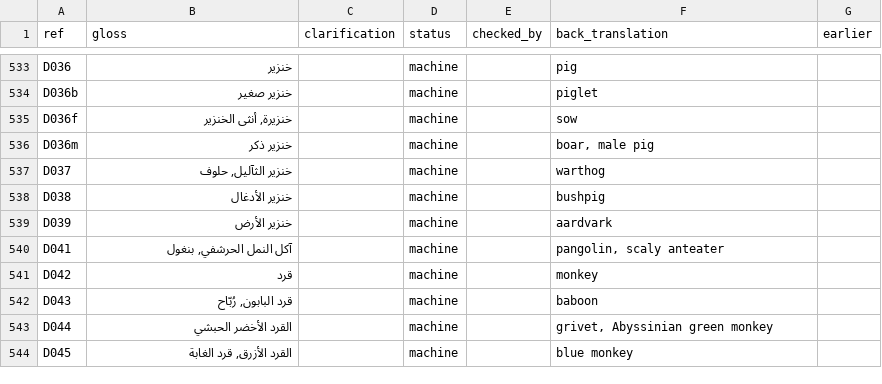
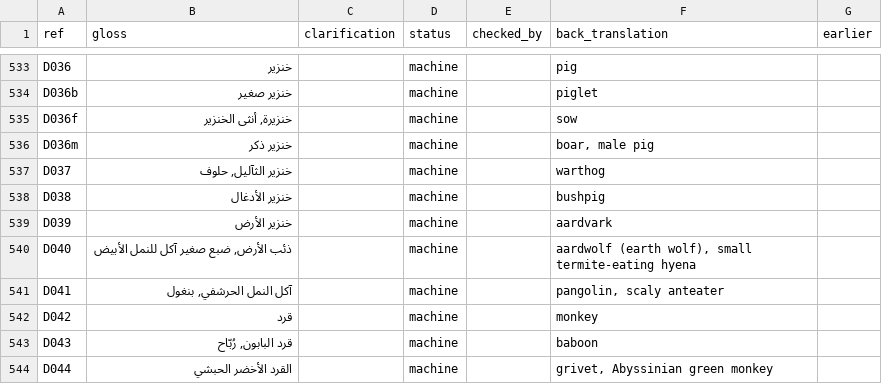
Before and after one commit to smojos/EACW, a TSV file: glosses/arb.tsv, drawn as a sheet; only a part is shown, gaps mark what is left out; the shorter side is filled out with more unchanged rows; the diff names each change by its address in the sheet, - before the commit and + after, or states it on an @@ line.

```diff
--- a/glosses/arb.tsv
+++ b/glosses/arb.tsv
+row 540: D040 | ذئب الأرض, ضبع صغير آكل للنمل الأبيض |  | machine |  | aardwolf (earth wolf), small termite-eating hyena
```
Also changed, not shown: glosses/amh.tsv, glosses/fra.tsv.
